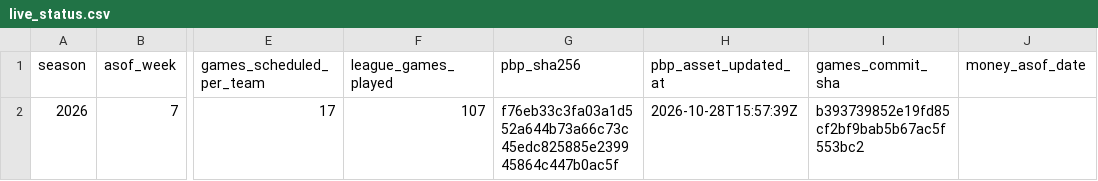
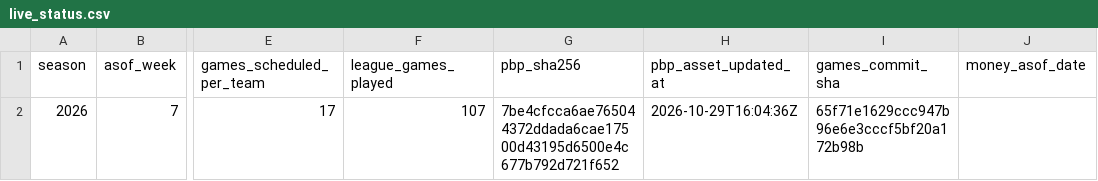
Before and after one commit to reymuniziii-svg/nfl-o-nomics, a CSV file: data/marts/live/live_status.csv, drawn as a sheet; only a part is shown, gaps mark what is left out; the diff names each change by its address in the sheet, - before the commit and + after, or states it on an @@ line.

```diff
--- a/data/marts/live/live_status.csv
+++ b/data/marts/live/live_status.csv
-G2 (pbp_sha256): f76eb33c3fa03a1d552a644b73a66c73c45edc825885e239945864c447b0ac5f
+G2 (pbp_sha256): 7be4cfcca6ae765044372ddada6cae17500d43195d6500e4c677b792d721f652
-H2 (pbp_asset_updated_at): 2026-10-28T15:57:39Z
+H2 (pbp_asset_updated_at): 2026-10-29T16:04:36Z
-I2 (games_commit_sha): b393739852e19fd85cf2bf9bab5b67ac5f553bc2
+I2 (games_commit_sha): 65f71e1629ccc947b96e6e3cccf5bf20a172b98b
```
Also changed, not shown: 2 other files.
